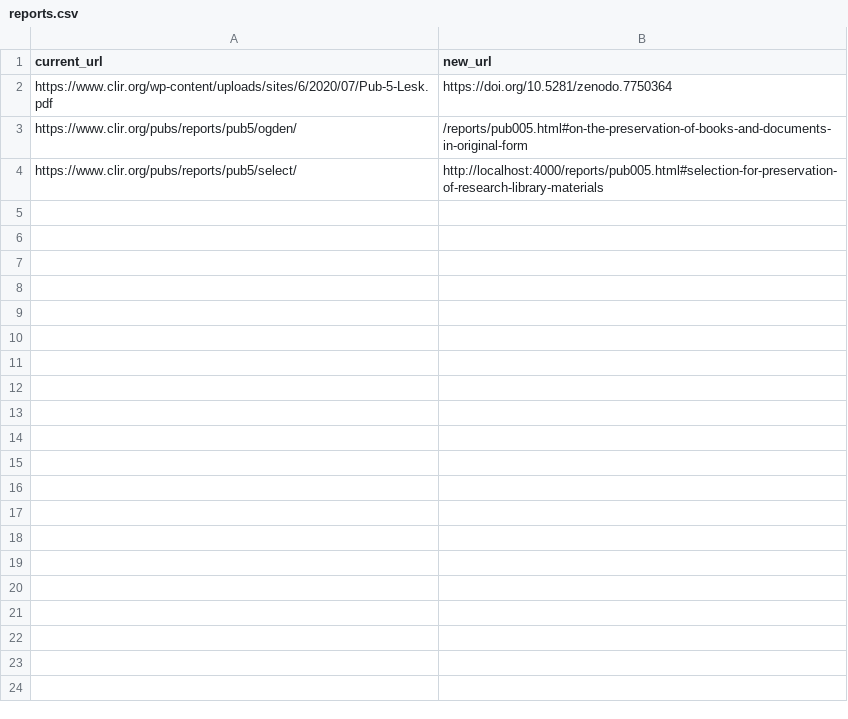
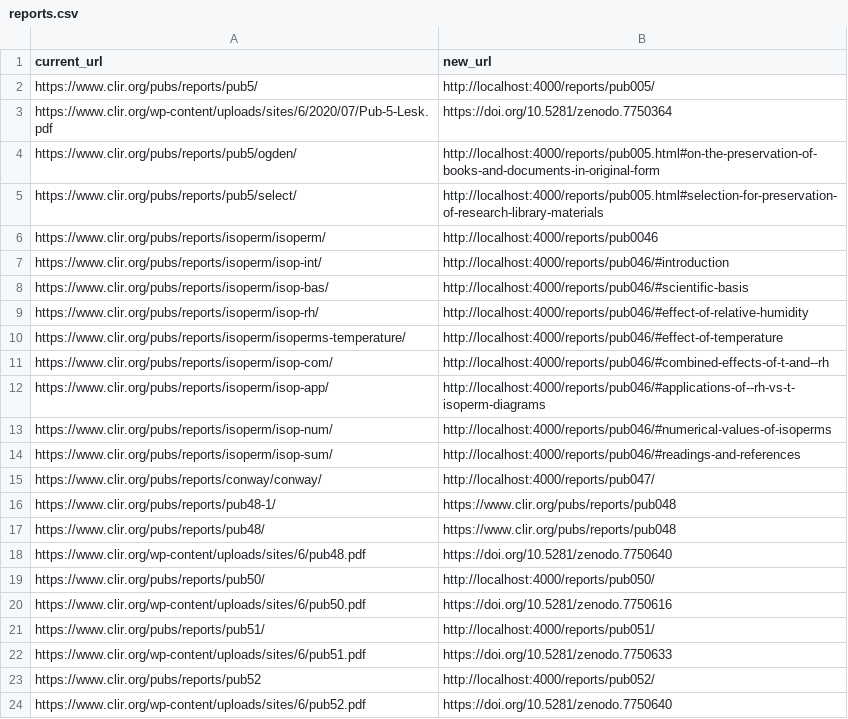
Before and after one commit to waynegraham/archives.clir.org, a CSV file: _data/reports.csv, drawn as a sheet.

```diff
--- a/_data/reports.csv
+++ b/_data/reports.csv
@@ -1,4 +1,24 @@
 current_url,new_url
+https://www.clir.org/pubs/reports/pub5/,http://localhost:4000/reports/pub005/
 https://www.clir.org/wp-content/uploads/sites/6/2020/07/Pub-5-Lesk.pdf,https://doi.org/10.5281/zenodo.7750364
-https://www.clir.org/pubs/reports/pub5/ogden/,/reports/pub005.html#on-the-preservation-of-books-and-documents-in-original-form
+https://www.clir.org/pubs/reports/pub5/ogden/,http://localhost:4000/reports/pub005.html#on-the-preservation-of-books-and-documents-in-original-form
 https://www.clir.org/pubs/reports/pub5/select/,http://localhost:4000/reports/pub005.html#selection-for-preservation-of-research-library-materials
+https://www.clir.org/pubs/reports/isoperm/isoperm/,http://localhost:4000/reports/pub0046
+https://www.clir.org/pubs/reports/isoperm/isop-int/,http://localhost:4000/reports/pub046/#introduction
+https://www.clir.org/pubs/reports/isoperm/isop-bas/,http://localhost:4000/reports/pub046/#scientific-basis
+https://www.clir.org/pubs/reports/isoperm/isop-rh/,http://localhost:4000/reports/pub046/#effect-of-relative-humidity
+https://www.clir.org/pubs/reports/isoperm/isoperms-temperature/,http://localhost:4000/reports/pub046/#effect-of-temperature
+https://www.clir.org/pubs/reports/isoperm/isop-com/,http://localhost:4000/reports/pub046/#combined-effects-of-t-and--rh
+https://www.clir.org/pubs/reports/isoperm/isop-app/,http://localhost:4000/reports/pub046/#applications-of--rh-vs-t-isoperm-diagrams
+https://www.clir.org/pubs/reports/isoperm/isop-num/,http://localhost:4000/reports/pub046/#numerical-values-of-isoperms
+https://www.clir.org/pubs/reports/isoperm/isop-sum/,http://localhost:4000/reports/pub046/#readings-and-references
+https://www.clir.org/pubs/reports/conway/conway/,http://localhost:4000/reports/pub047/
+https://www.clir.org/pubs/reports/pub48-1/,https://www.clir.org/pubs/reports/pub048
+https://www.clir.org/pubs/reports/pub48/,https://www.clir.org/pubs/reports/pub048
+https://www.clir.org/wp-content/uploads/sites/6/pub48.pdf,https://doi.org/10.5281/zenodo.7750640
+https://www.clir.org/pubs/reports/pub50/,http://localhost:4000/reports/pub050/
+https://www.clir.org/wp-content/uploads/sites/6/pub50.pdf,https://doi.org/10.5281/zenodo.7750616
+https://www.clir.org/pubs/reports/pub51/,http://localhost:4000/reports/pub051/
+https://www.clir.org/wp-content/uploads/sites/6/pub51.pdf,https://doi.org/10.5281/zenodo.7750633
+https://www.clir.org/pubs/reports/pub52,http://localhost:4000/reports/pub052/
+https://www.clir.org/wp-content/uploads/sites/6/pub52.pdf,https://doi.org/10.5281/zenodo.7750640
```
Also changed, not shown: 15 other files.
